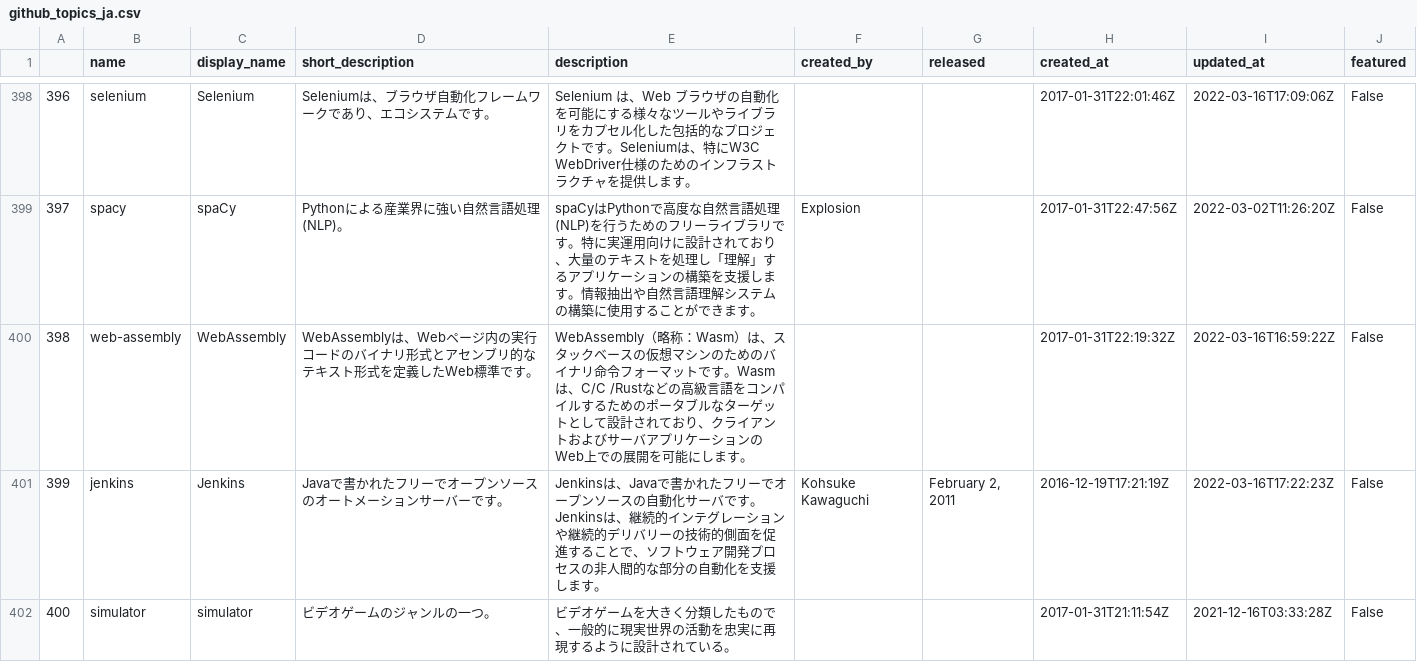
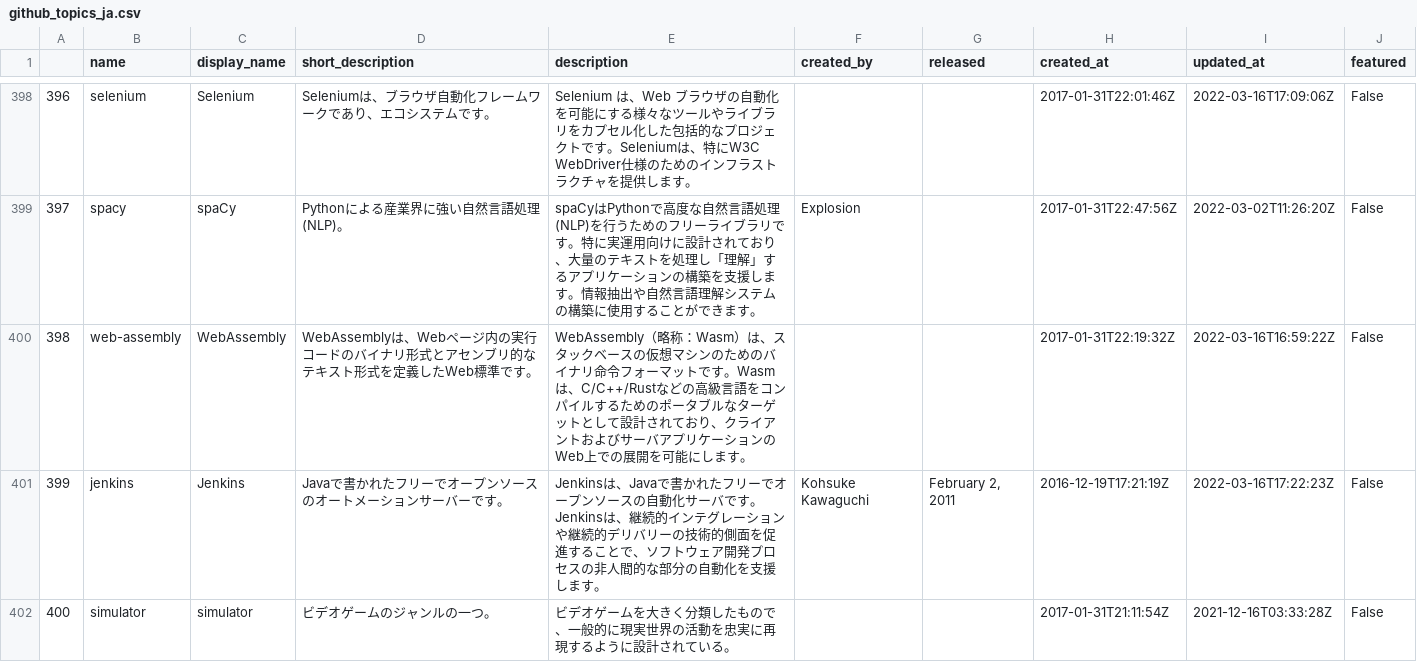
Before and after one commit to rsonger/topics_recommender, a CSV file: data/github_topics_ja.csv, drawn as a sheet; only a part is shown, gaps mark what is left out; the diff covers the shown part only; the diff names each change by its address in the sheet, - before the commit and + after, or states it on an @@ line.

Commit message:
Update topic description scores and fix translations

```diff
--- a/data/github_topics_ja.csv
+++ b/data/github_topics_ja.csv
-E400 (description): …。Wasmは、C/C /Rustなどの高…
+E400 (description): …。Wasmは、C/C++/Rustなどの高…
```
Also changed, not shown: 2 added rows and 25 edited cells elsewhere in this file, data/github_topics.csv, data/github_topics_no_md.csv, 7 other files.
